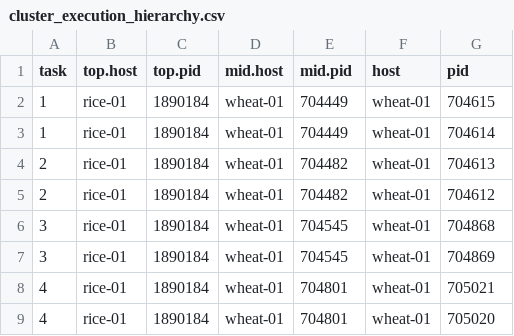
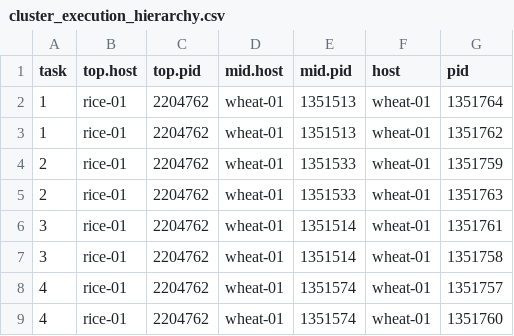
Before and after one commit to coatless-videos/future-topology-demo, a CSV file: cluster_execution_hierarchy.csv, drawn as a sheet.

```diff
--- a/cluster_execution_hierarchy.csv
+++ b/cluster_execution_hierarchy.csv
@@ -1,9 +1,9 @@
 "task","top.host","top.pid","mid.host","mid.pid","host","pid"
-1,"rice-01",1890184,"wheat-01",704449,"wheat-01",704615
-1,"rice-01",1890184,"wheat-01",704449,"wheat-01",704614
-2,"rice-01",1890184,"wheat-01",704482,"wheat-01",704613
-2,"rice-01",1890184,"wheat-01",704482,"wheat-01",704612
-3,"rice-01",1890184,"wheat-01",704545,"wheat-01",704868
-3,"rice-01",1890184,"wheat-01",704545,"wheat-01",704869
-4,"rice-01",1890184,"wheat-01",704801,"wheat-01",705021
-4,"rice-01",1890184,"wheat-01",704801,"wheat-01",705020
+1,"rice-01",2204762,"wheat-01",1351513,"wheat-01",1351764
+1,"rice-01",2204762,"wheat-01",1351513,"wheat-01",1351762
+2,"rice-01",2204762,"wheat-01",1351533,"wheat-01",1351759
+2,"rice-01",2204762,"wheat-01",1351533,"wheat-01",1351763
+3,"rice-01",2204762,"wheat-01",1351514,"wheat-01",1351761
+3,"rice-01",2204762,"wheat-01",1351514,"wheat-01",1351758
+4,"rice-01",2204762,"wheat-01",1351574,"wheat-01",1351757
+4,"rice-01",2204762,"wheat-01",1351574,"wheat-01",1351760
```
Also changed, not shown: 7 other files.
